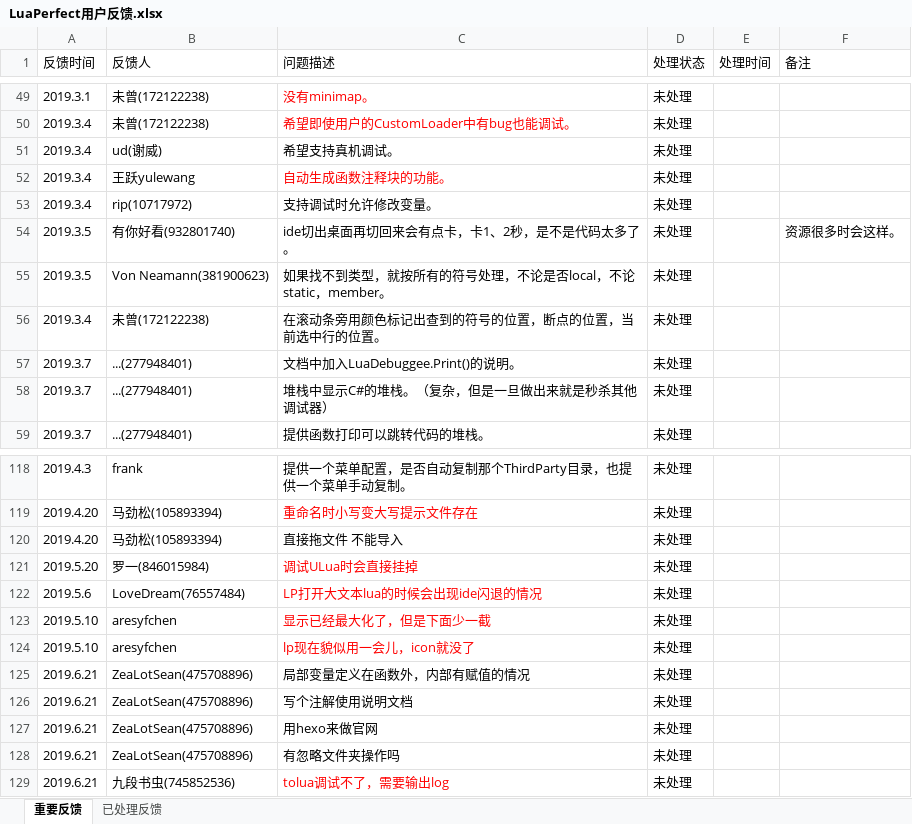
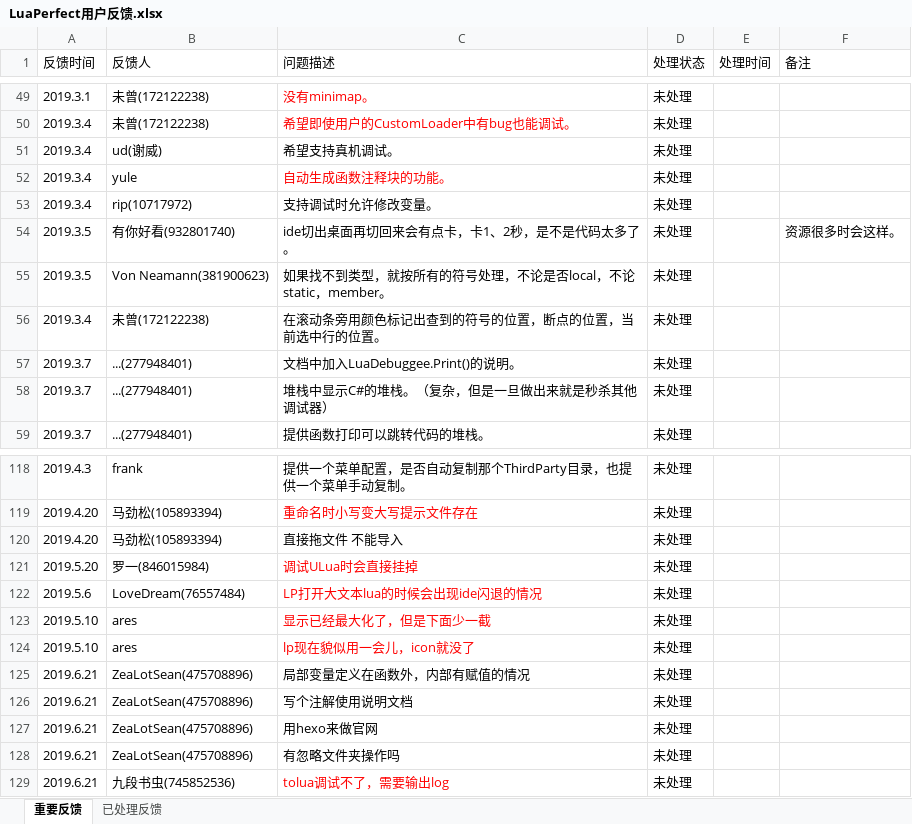
Before and after one commit to jiangzheng1986/LuaPerfect, an Excel workbook: LuaPerfect用户反馈.xlsx, sheet 重要反馈, drawn as a sheet; only a part is shown, gaps mark what is left out; values as stored, in another font and other column widths than the file's, no borders; the diff names each change by its address in the sheet, - before the commit and + after, or states it on an @@ line.

Commit message:
update feedback file

```diff
--- a/LuaPerfect用户反馈.xlsx (sheet 重要反馈)
+++ b/LuaPerfect用户反馈.xlsx (sheet 重要反馈)
-B52 (反馈人): 王跃yulewang
+B52 (反馈人): yule
-B123:B124 (反馈人): aresyfchen
+B123:B124 (反馈人): ares
```
